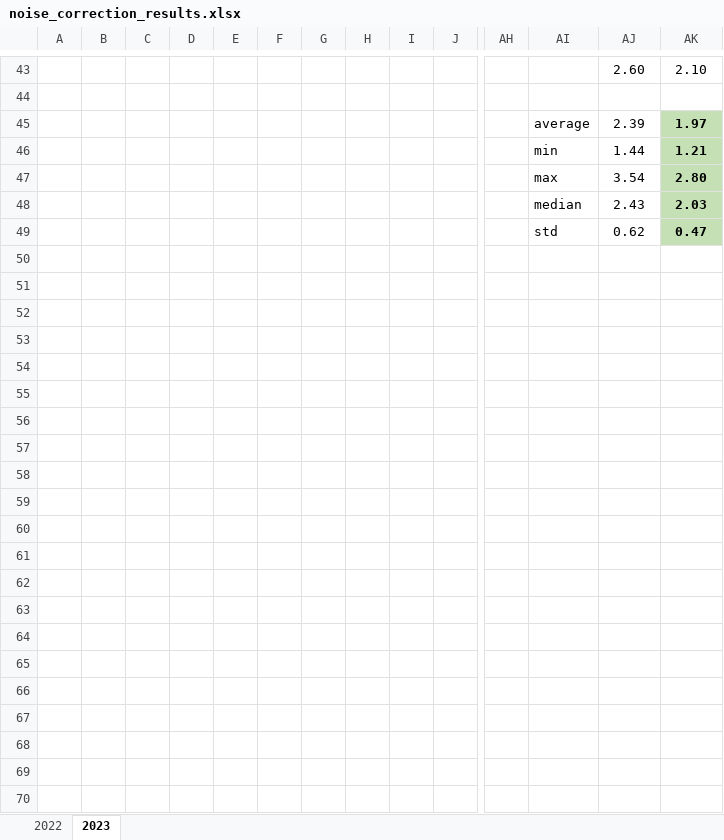
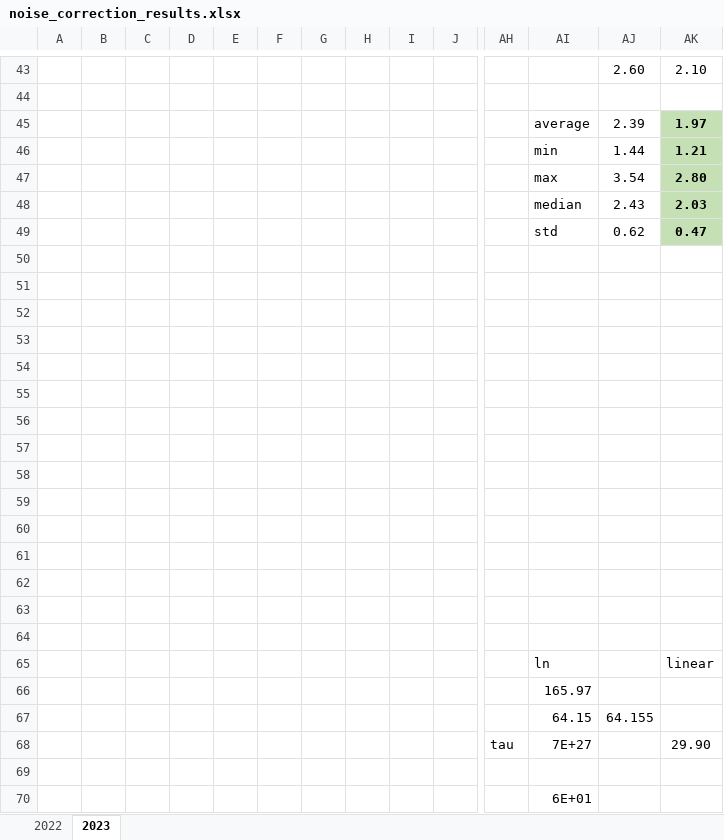
Before and after one commit to nicole-hucke/La_Jara, an Excel workbook: Hydrophones/Noise_Correction/matching_tau_results/noise_correction_results.xlsx, sheet 2023, drawn as a sheet; only a part is shown, gaps mark what is left out; values as stored, in another font and other column widths than the file's, no borders; charts and pictures not drawn; rows hold the shown columns only; the diff names each change by its address in the sheet, - before the commit and + after, or states it on an @@ line.

```diff
--- a/Hydrophones/Noise_Correction/matching_tau_results/noise_correction_results.xlsx (sheet 2023)
+++ b/Hydrophones/Noise_Correction/matching_tau_results/noise_correction_results.xlsx (sheet 2023)
+row 50: (empty)
+row 51: (empty)
+row 52: (empty)
+row 53: (empty)
+row 54: (empty)
+row 55: (empty)
+row 56: (empty)
+row 57: (empty)
+row 58: (empty)
+row 59: (empty)
+row 60: (empty)
+row 61: (empty)
+row 62: (empty)
+row 63: (empty)
+row 64: (empty)
+row 65:  |  |  |  |  |  |  |  |  |  |  | ln |  | linear
+row 66:  |  |  |  |  |  |  |  |  |  |  | 165.97
+row 67:  |  |  |  |  |  |  |  |  |  |  | 64.15 | 64.155
+row 68:  |  |  |  |  |  |  |  |  |  | tau | 7E+27 |  | 29.90
+row 69: (empty)
+row 70:  |  |  |  |  |  |  |  |  |  |  | 6E+01
```
Also changed, not shown: charts or pictures, Hydrophones/Calibration/manual_calibrations_combined_V4.xlsx, Hydrophones/Results/noise_corrected/calculations/storm3_results.xlsx, 5 other files.
